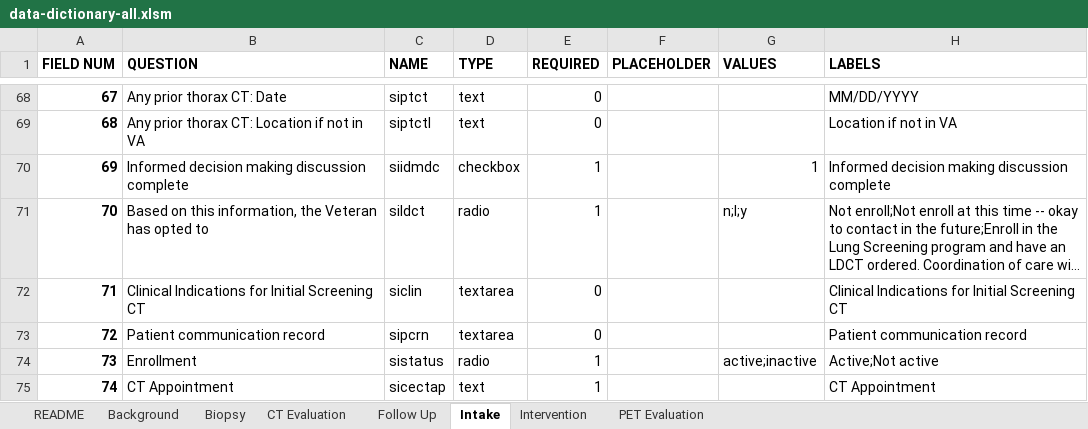
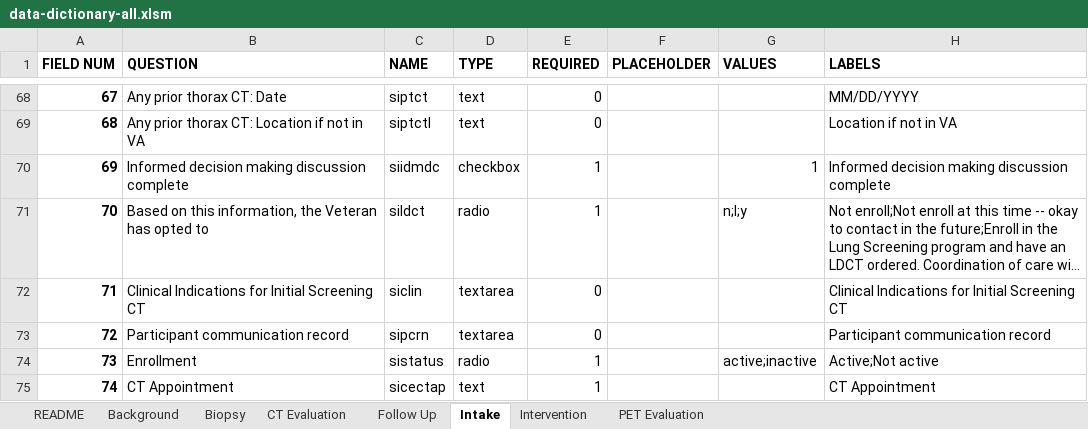
Before and after one commit to ParaxialTechnologies/SAMI-VAPALS-ELCAP, an Excel workbook: docs/form-fields/data-dictionary-all.xlsm, sheet Intake, drawn as a sheet; only a part is shown, gaps mark what is left out; long unchanged cells end in …; values as stored, in another font and other column widths than the file's, no borders; the diff names each change by its address in the sheet, - before the commit and + after, or states it on an @@ line.

```diff
--- a/docs/form-fields/data-dictionary-all.xlsm (sheet Intake)
+++ b/docs/form-fields/data-dictionary-all.xlsm (sheet Intake)
-B73 (QUESTION): Patient communication record
+B73 (QUESTION): Participant communication record
-H73 (LABELS): Patient communication record
+H73 (LABELS): Participant communication record
```
Also changed, not shown: sheet Follow Up, sheet README, 11 other files.
